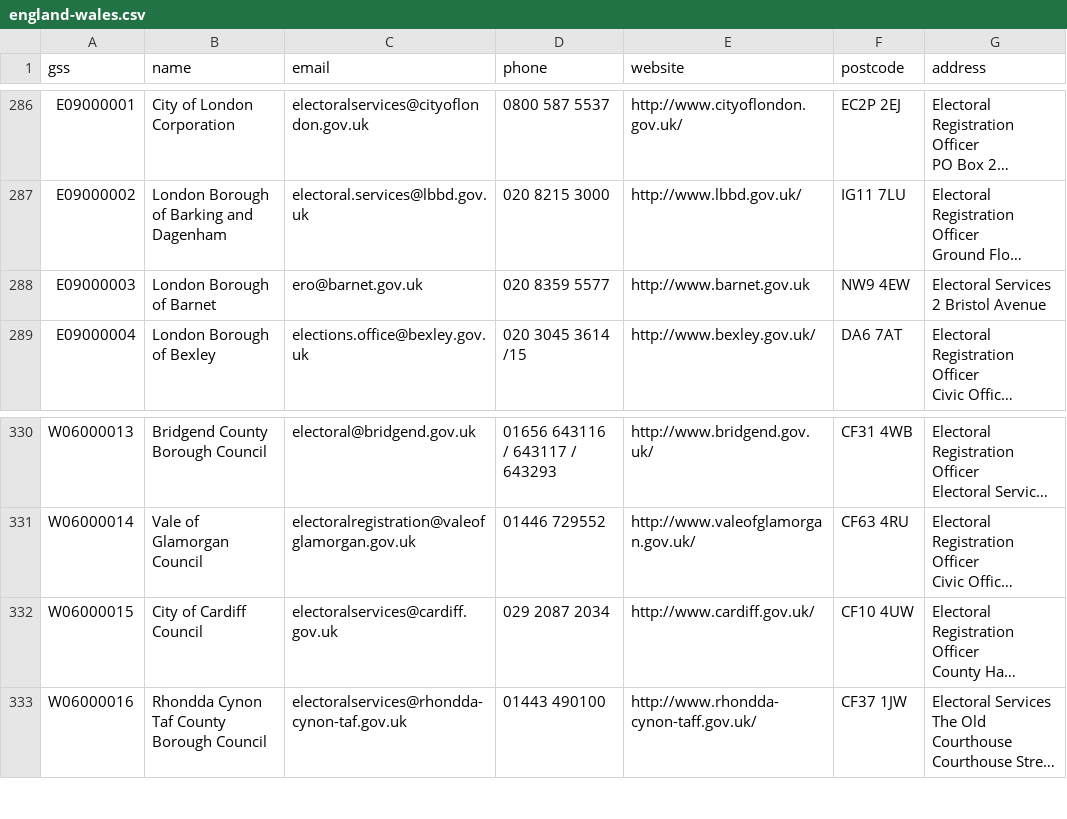
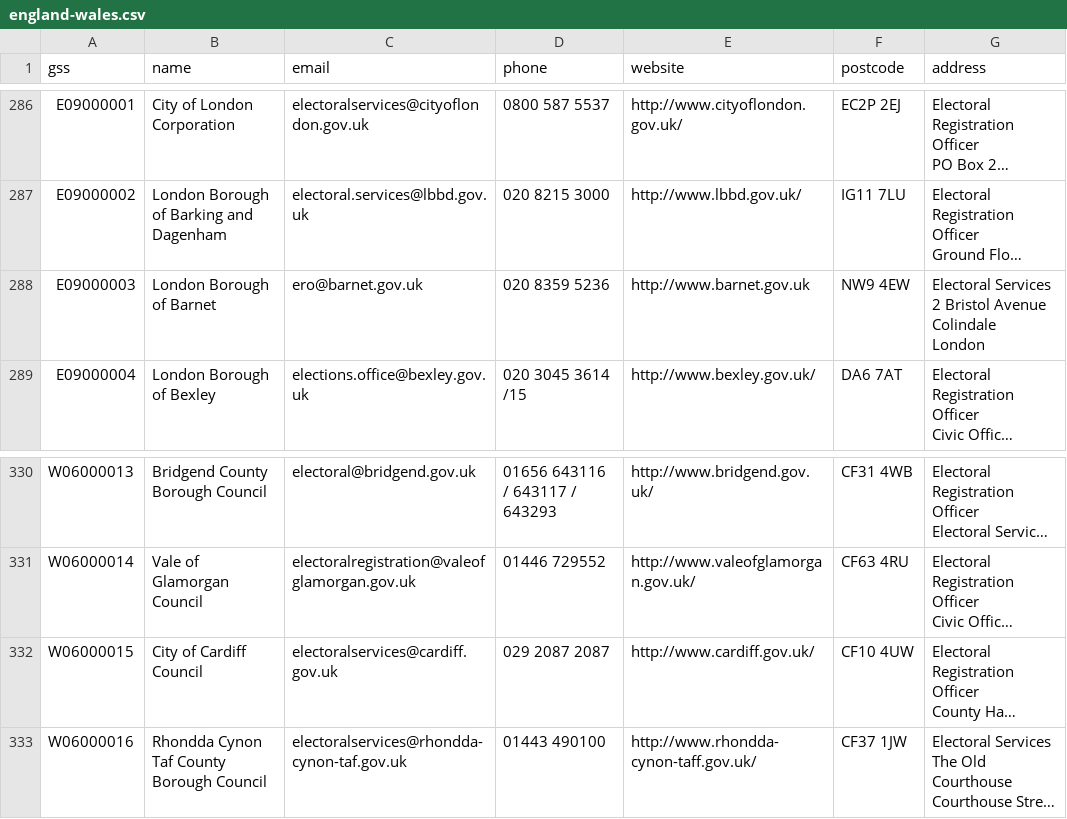
Before and after one commit to DemocracyClub/UK-Polling-Stations, a CSV file: polling_stations/apps/councils/data/england-wales.csv, drawn as a sheet; only a part is shown, gaps mark what is left out; long unchanged cells end in …; ↵ is a line break in a cell; the diff names each change by its address in the sheet, - before the commit and + after, or states it on an @@ line.

Commit message:
Update Barnet and Cardiff phone numbers
As requested by the EC

```diff
--- a/polling_stations/apps/councils/data/england-wales.csv
+++ b/polling_stations/apps/councils/data/england-wales.csv
-D288 (phone): 020 8359 5577
+D288 (phone): 020 8359 5236
-G288 (address): Electoral Services ↵ 2 Bristol Avenue
+G288 (address): Electoral Services ↵ 2 Bristol Avenue ↵ Colindale ↵ London
-D332 (phone): 029 2087 2034
+D332 (phone): 029 2087 2087
```
